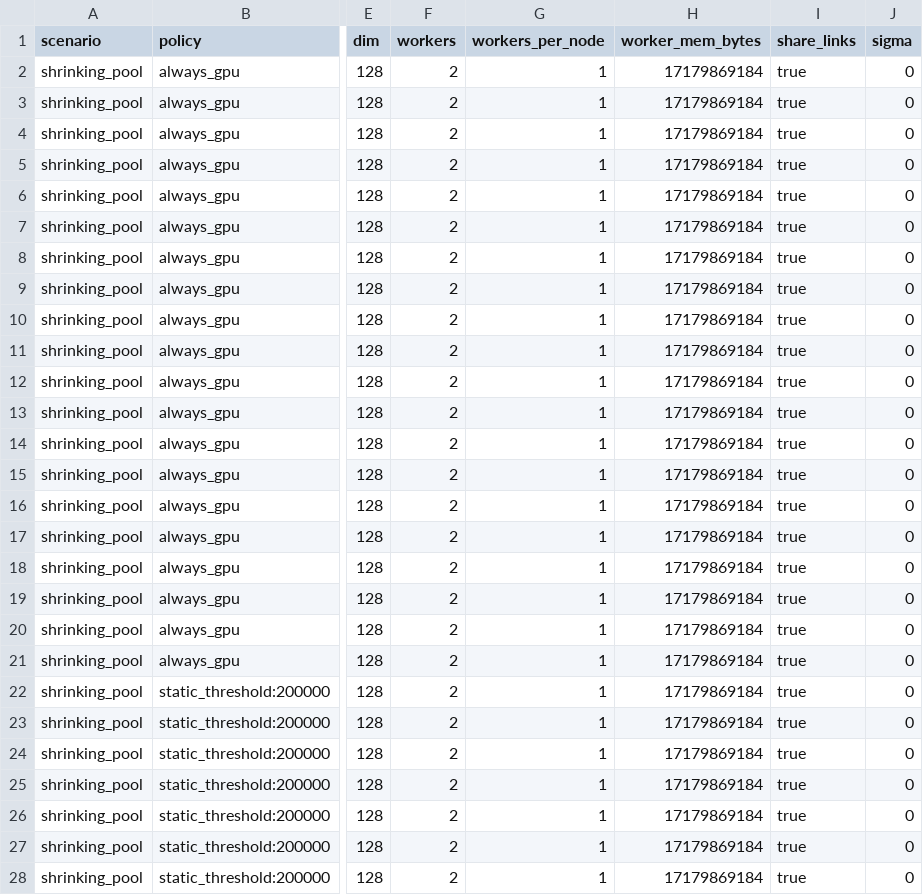
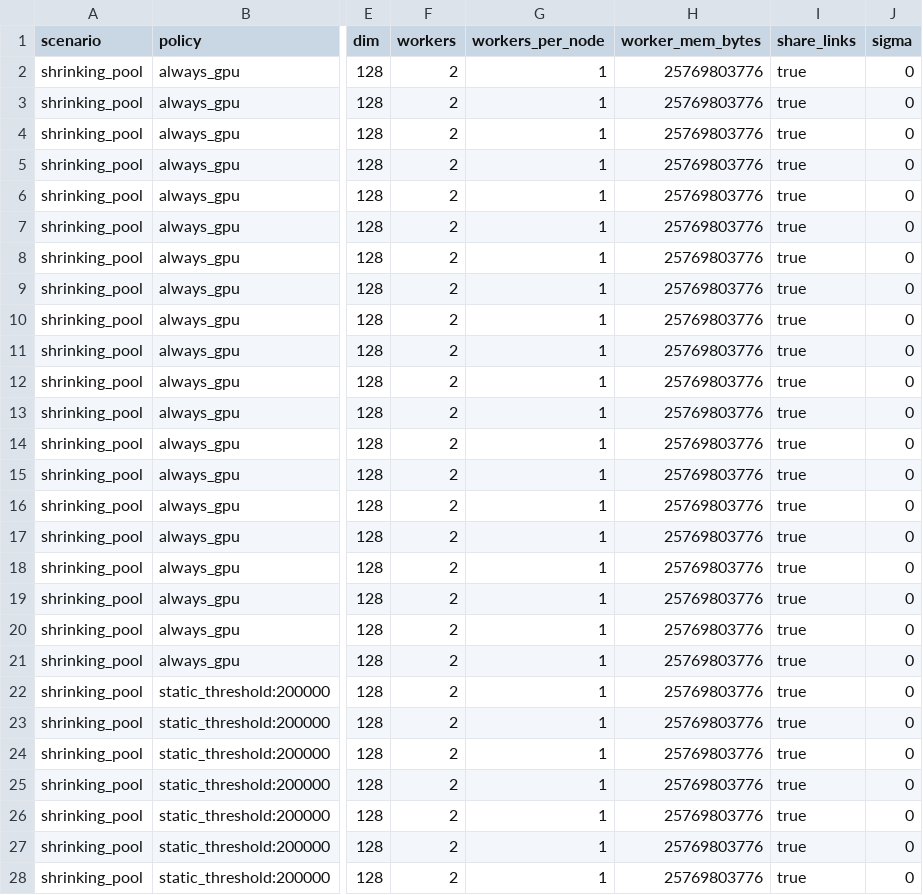
Before and after one commit to arqbca11/HNSWonGPUs, a CSV file: experiments/results/demo/shrinking.csv, drawn as a sheet; only a part is shown, gaps mark what is left out; the diff covers the shown part only; the diff names each change by its address in the sheet, - before the commit and + after, or states it on an @@ line.

```diff
--- a/experiments/results/demo/shrinking.csv
+++ b/experiments/results/demo/shrinking.csv
-H2:H28 (worker_mem_bytes): 17179869184
+H2:H28 (worker_mem_bytes): 25769803776
```
Also changed, not shown: 73 edited cells elsewhere in this file, experiments/results/demo/rounds.csv, experiments/results/demo/sigma.csv, 7 other files.
